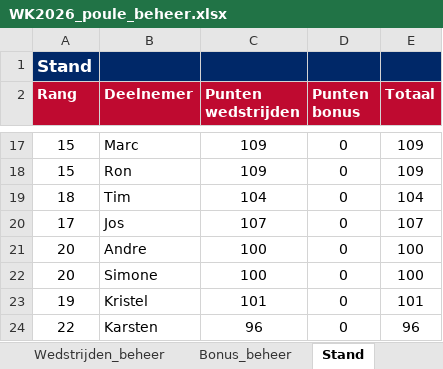
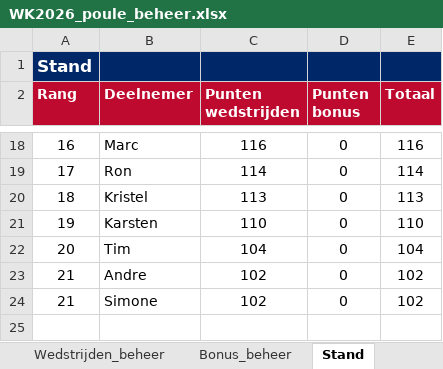
Before and after one commit to BAARLO/BINX, an Excel workbook: WK2026_poule_beheer.xlsx, sheet Stand, drawn as a sheet; only a part is shown, gaps mark what is left out; values as stored, in another font and other column widths than the file's, no borders; removed rows and columns are numbered as before the commit, all else as after; the diff covers the shown part only; the diff names each change by its address in the sheet, - before the commit and + after, or states it on an @@ line.

Commit message:
Add files via upload

```diff
--- a/WK2026_poule_beheer.xlsx (sheet Stand)
+++ b/WK2026_poule_beheer.xlsx (sheet Stand)
-A18 (Rang): 15
+A18 (Rang): 16
-C18 (Punten wedstrijden): 109
+C18 (Punten wedstrijden): 116
-E18 (Totaal): 109
+E18 (Totaal): 116
-A19 (Rang): 15
+A19 (Rang): 17
-C19 (Punten wedstrijden): 109
+C19 (Punten wedstrijden): 114
-E19 (Totaal): 109
+E19 (Totaal): 114
+row 20: 18 | Kristel | 113 | 0 | 113
+row 21: 19 | Karsten | 110 | 0 | 110
-A22 (Rang): 18
+A22 (Rang): 20
-row 20: 17 | Jos | 107 | 0 | 107
-A23:A24 (Rang): 20
+A23:A24 (Rang): 21
-C23:C24 (Punten wedstrijden): 100
+C23:C24 (Punten wedstrijden): 102
-E23:E24 (Totaal): 100
+E23:E24 (Totaal): 102
-row 23: 19 | Kristel | 101 | 0 | 101
-row 24: 22 | Karsten | 96 | 0 | 96
```
Also changed, not shown: 5 added rows, 4 removed rows and 26 edited cells elsewhere in this sheet, sheet Wedstrijden_beheer, formulas that keep their value, hidden cells.
